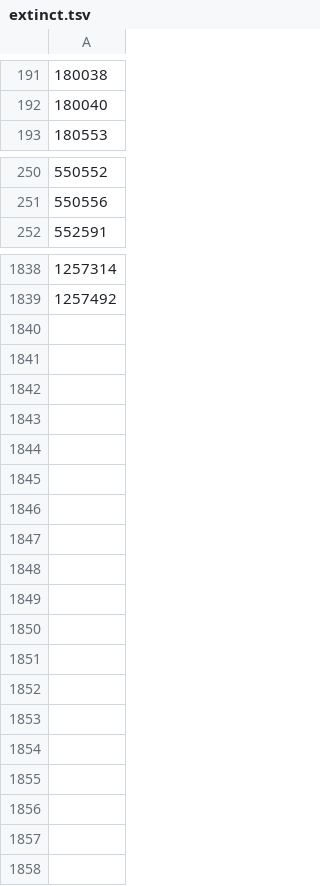
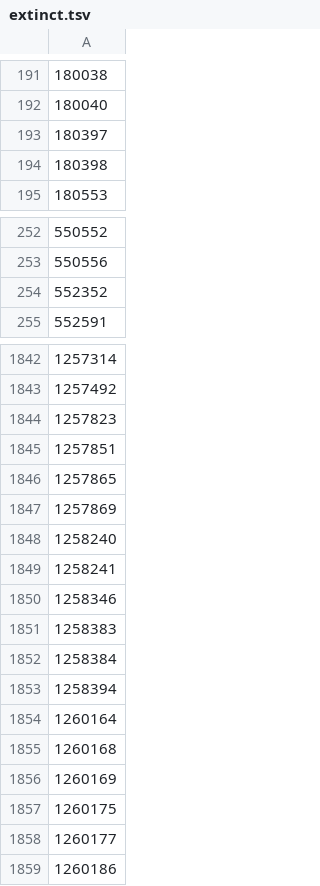
Before and after one commit to CatalogueOfLife/data-itis, a TSV file: raw/extinct.tsv, drawn as a sheet; only a part is shown, gaps mark what is left out; the diff covers the shown part only; the diff names each change by its address in the sheet, - before the commit and + after, or states it on an @@ line.

Commit message:
Update extinct.tsv

```diff
--- a/raw/extinct.tsv
+++ b/raw/extinct.tsv
+row 193: 180397
+row 194: 180398
+row 254: 552352
+row 1844: 1257823
+row 1845: 1257851
+row 1846: 1257865
+row 1847: 1257869
+row 1848: 1258240
+row 1849: 1258241
+row 1850: 1258346
+row 1851: 1258383
+row 1852: 1258384
+row 1853: 1258394
+row 1854: 1260164
+row 1855: 1260168
+row 1856: 1260169
+row 1857: 1260175
+row 1858: 1260177
+row 1859: 1260186
```
Also changed, not shown: 1 added row elsewhere in this file.
